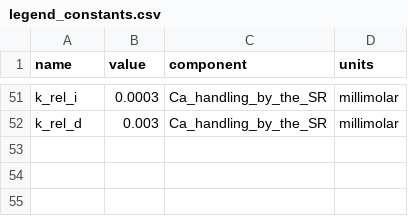
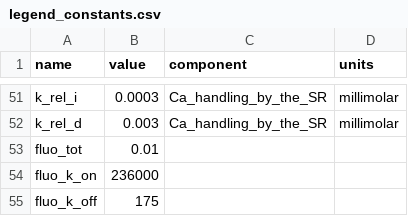
Before and after one commit to humanphysiologylab/pypoptim_old, a CSV file: src/model_ctypes/_maleckar/legend_constants.csv, drawn as a sheet; only a part is shown, gaps mark what is left out; the diff names each change by its address in the sheet, - before the commit and + after, or states it on an @@ line.

Commit message:
maleckar fluo for ctypes

```diff
--- a/src/model_ctypes/_maleckar/legend_constants.csv
+++ b/src/model_ctypes/_maleckar/legend_constants.csv
+row 53: fluo_tot | 0.01
+row 54: fluo_k_on | 236000
+row 55: fluo_k_off | 175
```
Also changed, not shown: src/model_ctypes/_maleckar/legend_states.csv, 16 other files.
